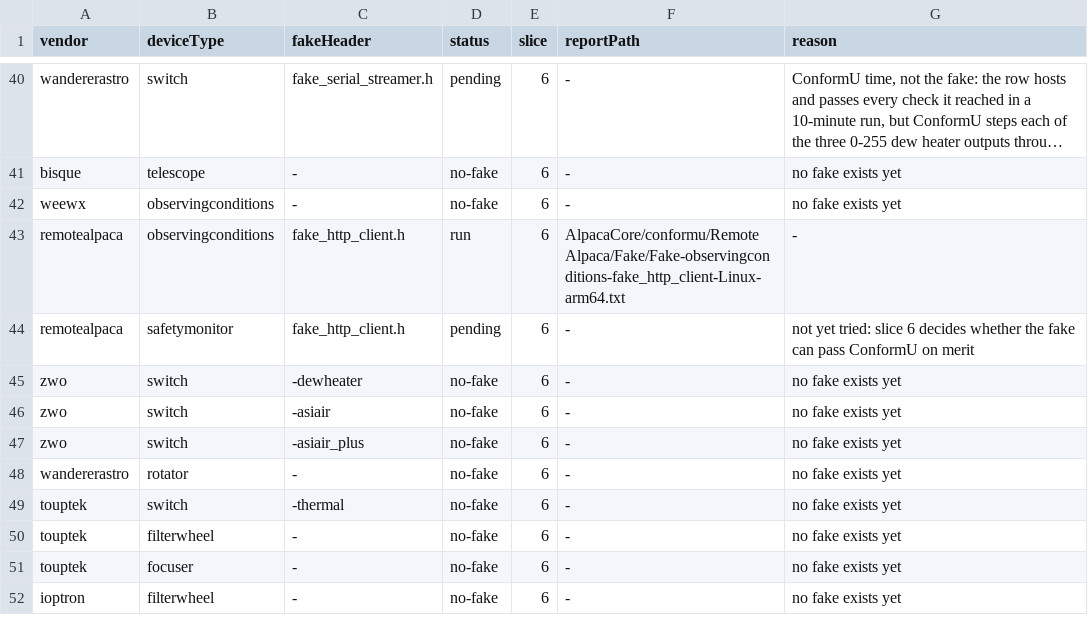
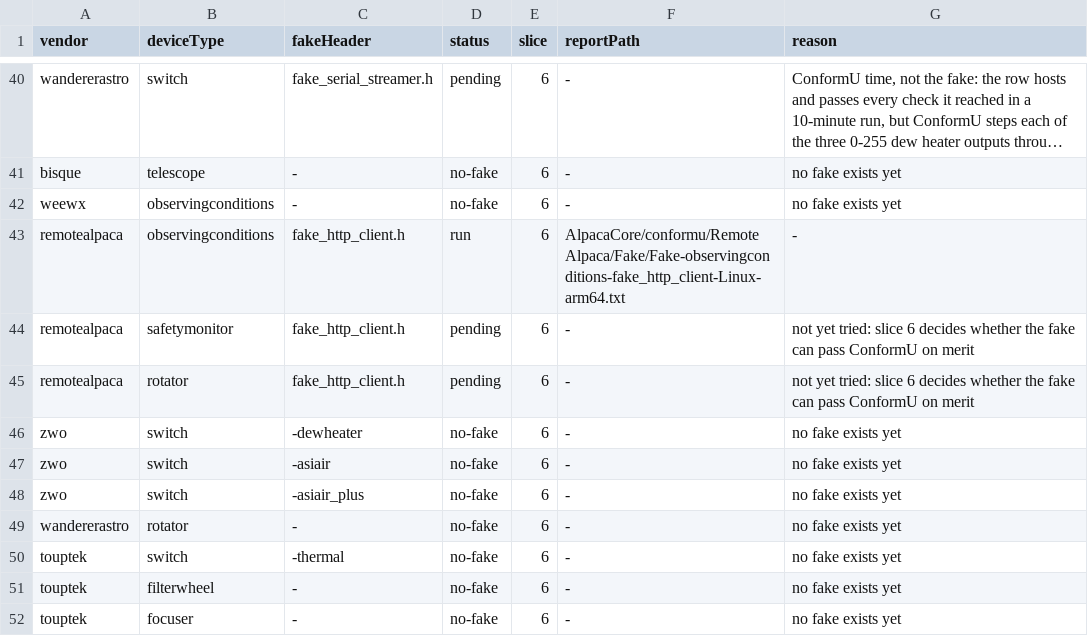
Before and after one commit to open-astro/AlpacaBridge, a TSV file: scripts/conformu_fake_runs.tsv, drawn as a sheet; only a part is shown, gaps mark what is left out; the shorter side is filled out with more unchanged rows; long unchanged cells end in ….

```diff
--- a/scripts/conformu_fake_runs.tsv
+++ b/scripts/conformu_fake_runs.tsv
@@ -44,2 +44,3 @@ remotealpaca	observingconditions	fake_http_client.h	run	6	AlpacaCore/conformu/Re
 remotealpaca	safetymonitor	fake_http_client.h	pending	6	-	not yet tried: slice 6 decides whether the fake can pass ConformU on merit
+remotealpaca	rotator	fake_http_client.h	pending	6	-	not yet tried: slice 6 decides whether the fake can pass ConformU on merit
 zwo	switch	-dewheater	no-fake	6	-	no fake exists yet
```
Also changed, not shown: 27 other files.
